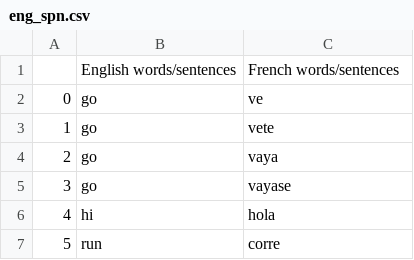
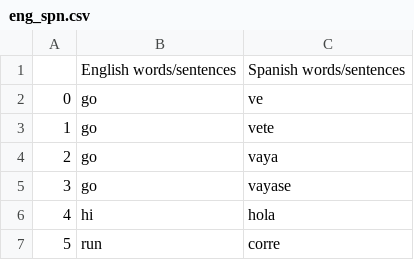
Before and after one commit to aakash-dec7/Simple_Encoder_Decoder, a CSV file: eng_spn.csv, drawn as a sheet; only a part is shown.

```diff
--- a/eng_spn.csv
+++ b/eng_spn.csv
@@ -1,2 +1,2 @@
-,English words/sentences,French words/sentences
+,English words/sentences,Spanish words/sentences
 0,go,ve
```
Also changed, not shown: 1 other file.
